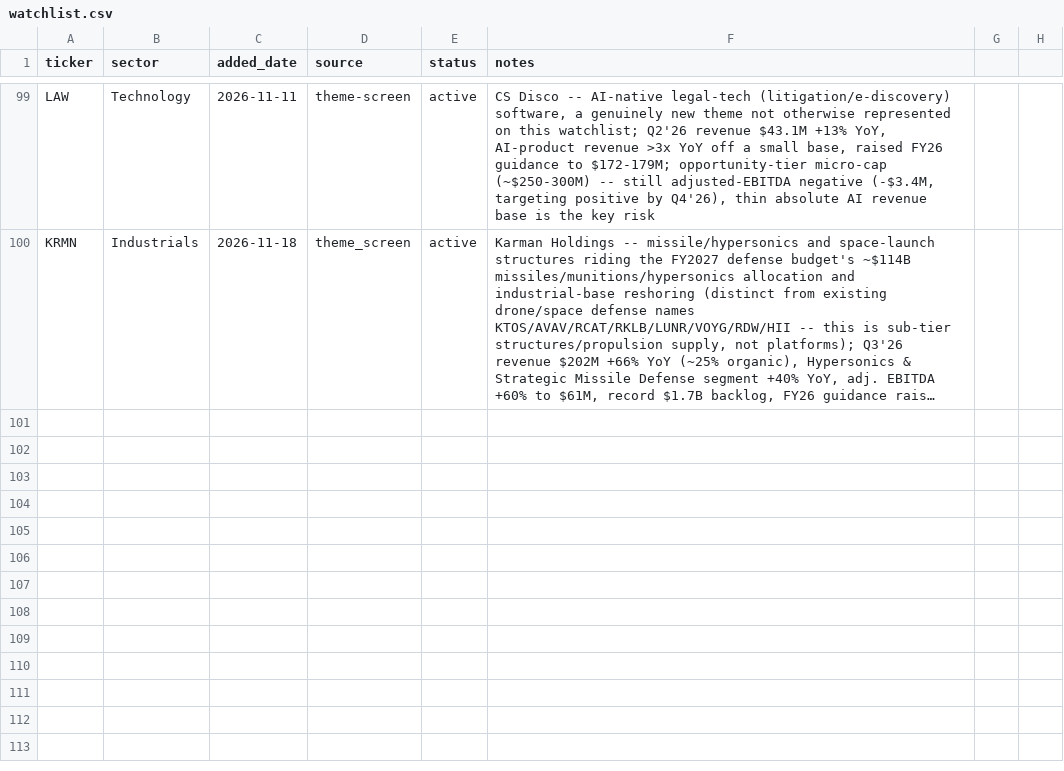
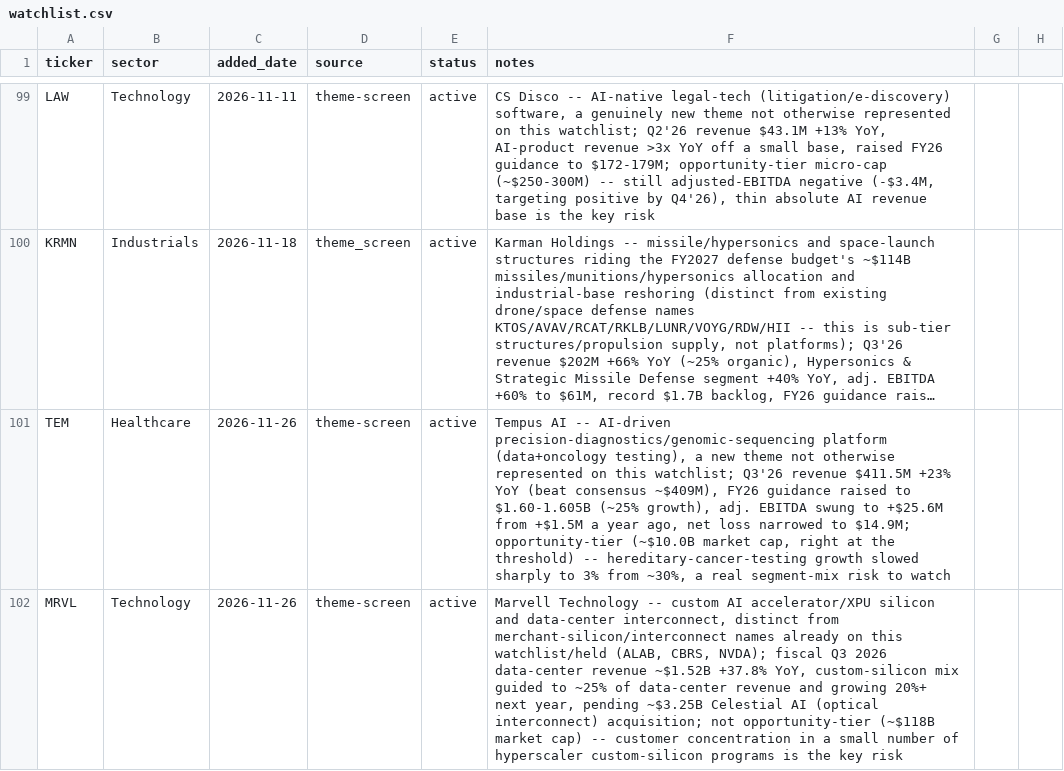
Before and after one commit to demers-ryan18/stock_analyst, a CSV file: config/watchlist.csv, drawn as a sheet; only a part is shown, gaps mark what is left out; long unchanged cells end in …; the diff names each change by its address in the sheet, - before the commit and + after, or states it on an @@ line.

```diff
--- a/config/watchlist.csv
+++ b/config/watchlist.csv
+row 101: TEM | Healthcare | 2026-11-26 | theme-screen | active | Tempus AI -- AI-driven precision-diagnostics/genomic-sequencing platform (data+oncology testing), a new theme not otherwise represented on this watchlist; Q3'26 revenue $411.5M +23% YoY (beat consensus ~$409M), FY26 guidance raised to $1.60-1.605B (~25% growth), adj. EBITDA swung to +$25.6M from +$1.5M a year ago, net loss narrowed to $14.9M; opportunity-tier (~$10.0B market cap, right at the threshold) -- hereditary-cancer-testing growth slowed sharply to 3% from ~30%, a real segment-mix risk to watch
+row 102: MRVL | Technology | 2026-11-26 | theme-screen | active | Marvell Technology -- custom AI accelerator/XPU silicon and data-center interconnect, distinct from merchant-silicon/interconnect names already on this watchlist/held (ALAB, CBRS, NVDA); fiscal Q3 2026 data-center revenue ~$1.52B +37.8% YoY, custom-silicon mix guided to ~25% of data-center revenue and growing 20%+ next year, pending ~$3.25B Celestial AI (optical interconnect) acquisition; not opportunity-tier (~$118B market cap) -- customer concentration in a small number of hyperscaler custom-silicon programs is the key risk
```
Also changed, not shown: data/theme_research.csv, 3 other files.
